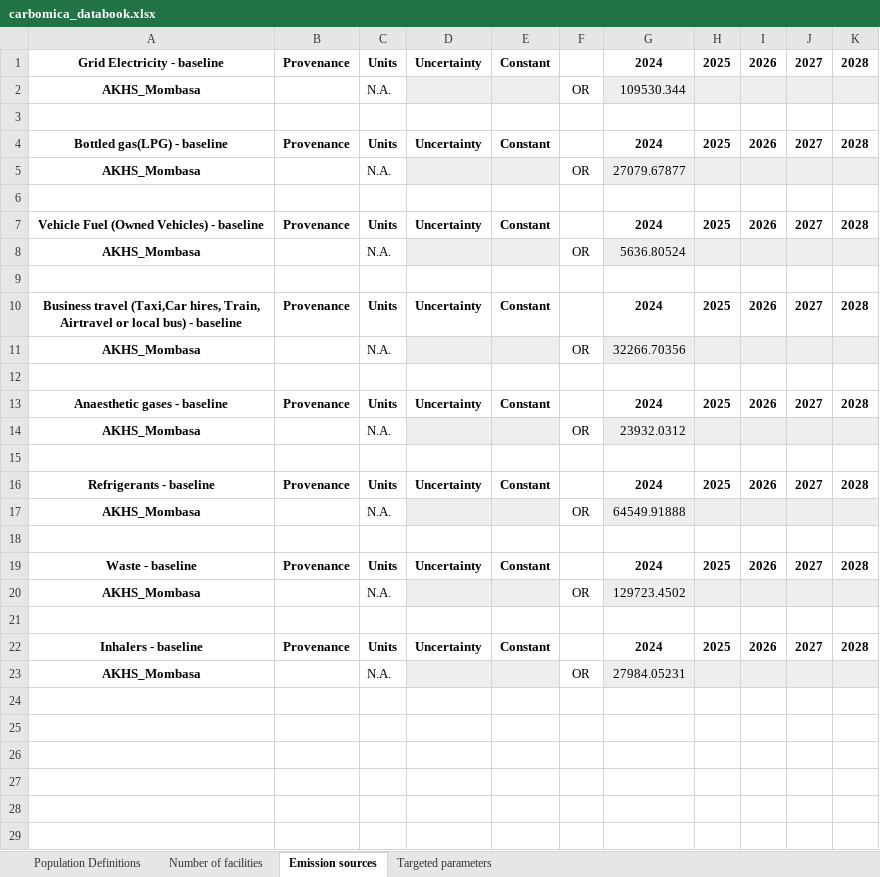
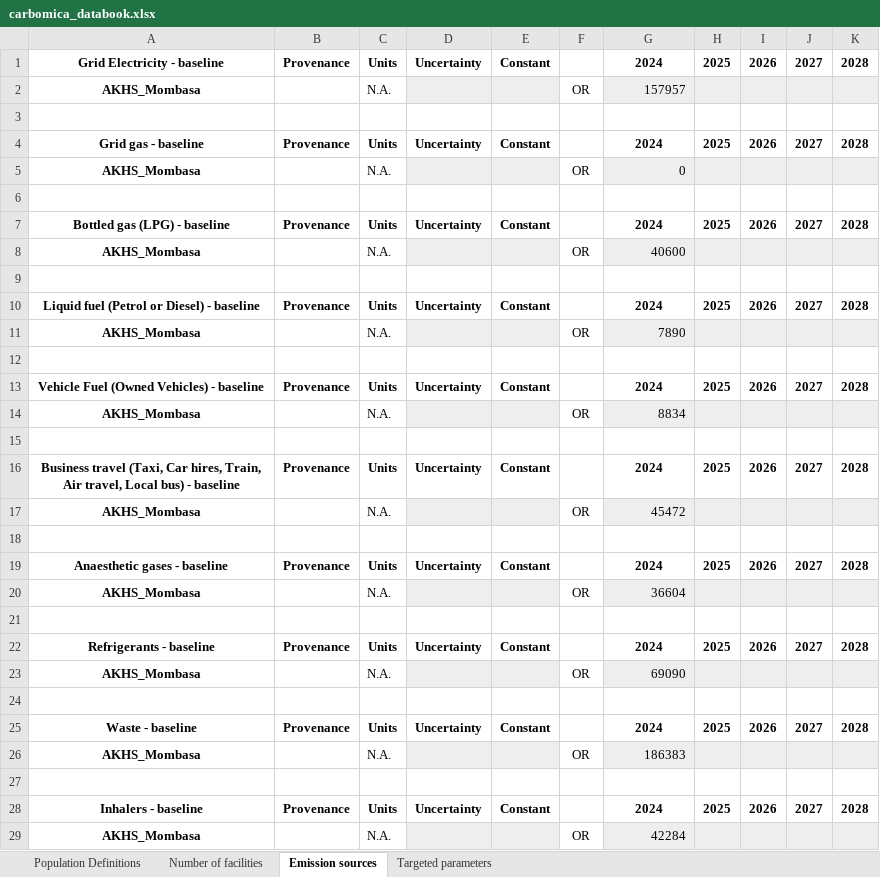
Before and after one commit to paddingtonmbata/carbomica, an Excel workbook: books/carbomica_databook.xlsx, sheet Emission sources, drawn as a sheet; values as stored, in another font and other column widths than the file's, no borders; conditional formats not drawn; addresses are those after the commit; the diff names each change by its address in the sheet, - before the commit and + after, or states it on an @@ line.

```diff
--- a/books/carbomica_databook.xlsx (sheet Emission sources)
+++ b/books/carbomica_databook.xlsx (sheet Emission sources)
-G2: 109530.344
+G2: 157957
+row 4: Grid gas - baseline | Provenance | Units | Uncertainty | Constant |  | 2024 | 2025 | 2026 | 2027 | 2028
+row 5: AKHS_Mombasa |  | N.A. |  |  | OR | 0
+row 6: (empty)
-A7: Bottled gas(LPG) - baseline
+A7: Bottled gas (LPG) - baseline
-G8: 27079.67877
+G8: 40600
+row 9: (empty)
+row 10: Liquid fuel (Petrol or Diesel) - baseline | Provenance | Units | Uncertainty | Constant |  | 2024 | 2025 | 2026 | 2027 | 2028
+row 11: AKHS_Mombasa |  | N.A. |  |  | OR | 7890
-G14: 5636.80524
+G14: 8834
-A16: Business travel (Taxi,Car hires, Train, Airtravel or local bus) -…
+A16: Business travel (Taxi, Car hires, Train, Air travel, Local bus) -…
-G17: 32266.70356
+G17: 45472
-G20: 23932.0312
+G20: 36604
-G23: 64549.91888
+G23: 69090
-G26: 129723.4502
+G26: 186383
-G29: 27984.05231
+G29: 42284
```
Also changed, not shown: sheet Targeted parameters, books/carbomica_progbook_AKHS_Mombasa.xlsx, carbomica_framework.xlsx, 6 other files.
